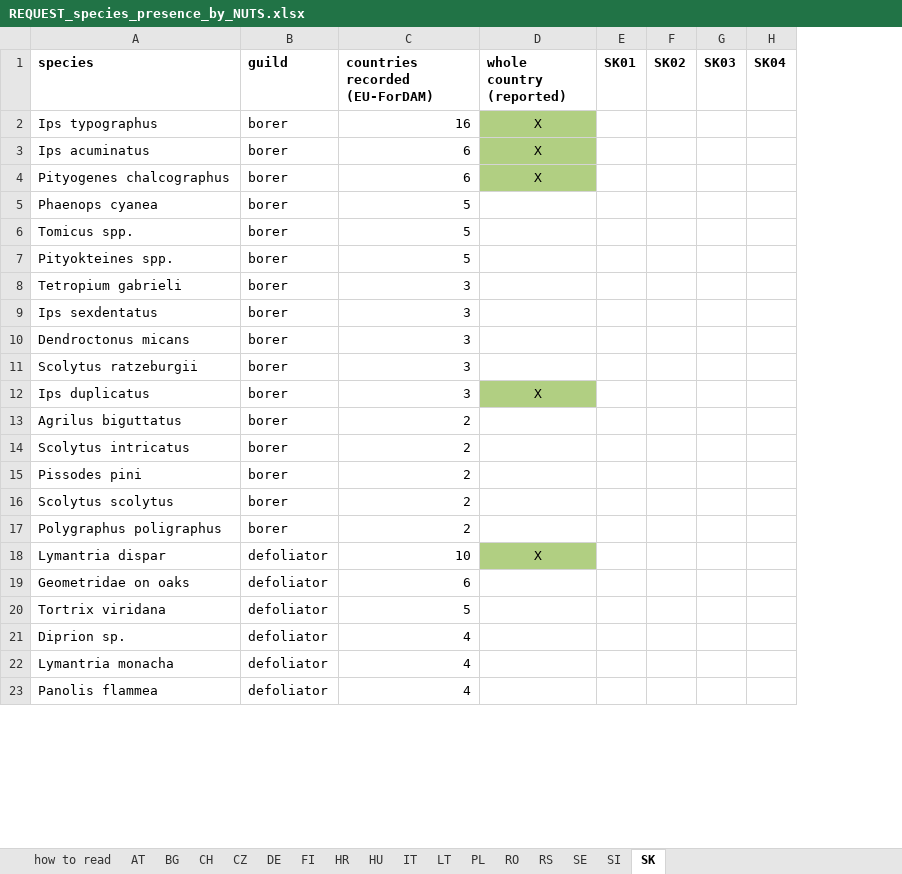
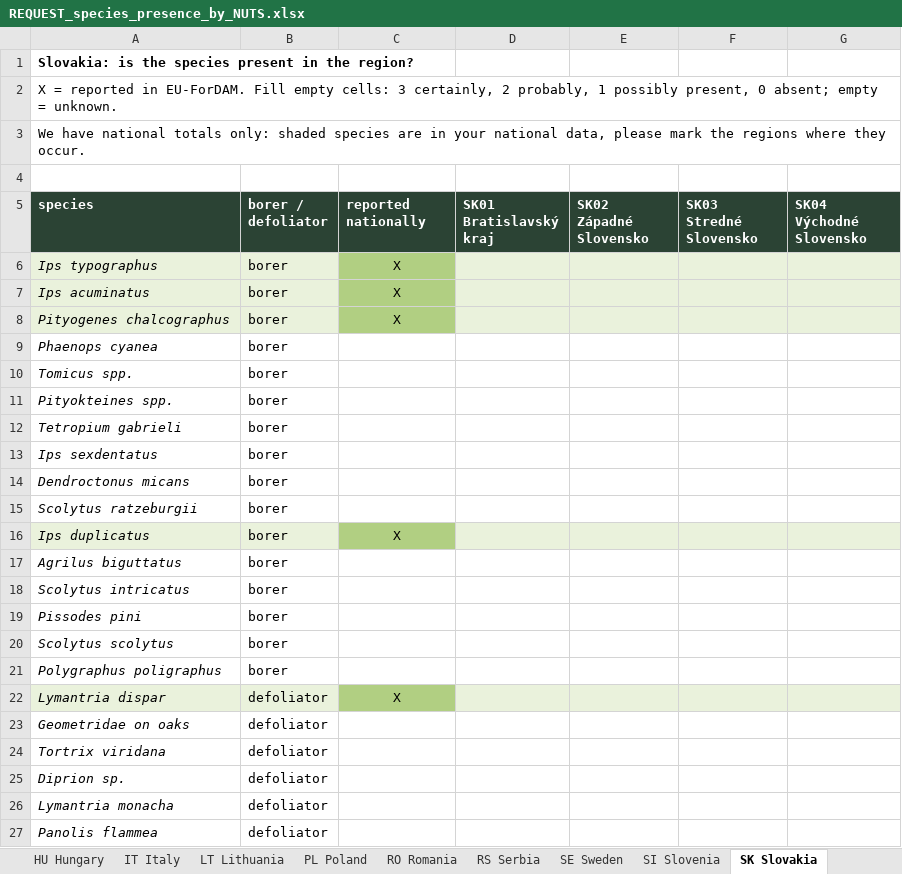
Before and after one commit to hazari2121/githubtraining, an Excel workbook: outputs/tables/REQUEST_species_presence_by_NUTS.xlsx, sheet SK Slovakia, drawn as a sheet; only a part is shown; values as stored, in another font and other column widths than the file's, no borders; removed rows and columns are numbered as before the commit, all else as after; the diff covers the shown part only; the diff names each change by its address in the sheet, - before the commit and + after, or states it on an @@ line.

```diff
--- a/outputs/tables/REQUEST_species_presence_by_NUTS.xlsx (sheet SK Slovakia)
+++ b/outputs/tables/REQUEST_species_presence_by_NUTS.xlsx (sheet SK Slovakia)
-sheet tab: HU
+sheet tab: HU Hungary
-sheet tab: IT
+sheet tab: IT Italy
-sheet tab: LT
+sheet tab: LT Lithuania
-sheet tab: PL
+sheet tab: PL Poland
-sheet tab: RO
+sheet tab: RO Romania
-sheet tab: RS
+sheet tab: RS Serbia
-sheet tab: SE
+sheet tab: SE Sweden
-sheet tab: SI
+sheet tab: SI Slovenia
-sheet tab: SK
+sheet tab: SK Slovakia
-column C (countries recorded (EU-ForDAM)), rows 2-23: 16 | 6 | 6 | 5 | 5 | 5 | 3 | 3 | 3 | 3 | 3 | 2 | 2 | 2 | 2 | 2 | 10 | 6 | 5 | 4 | 4 | 4
-column E (SK01), empty
-column F (SK02), empty
-column G (SK03), empty
-column H (SK04), empty
+column D (SK01 Bratislavský kraj), empty
+column E (SK02 Západné Slovensko), empty
+column F (SK03 Stredné Slovensko), empty
+column G (SK04 Východné Slovensko), empty
+row 1: Slovakia: is the species present in the region?
@@ row 32 moved to row 2: X = reported in EU-ForDAM. Fill empty ce… @@
+row 3: We have national totals only: shaded species are in your national data, please mark the regions where they occur.
+row 4: (empty)
@@ A5:B5 fill: none → #2B4334, text colour: black → #FFFFFF @@
-B5: guild
+B5: borer / defoliator
-C5: whole country (reported)
+C5: reported nationally
@@ C5 fill: none → #2B4334, text colour: black → #FFFFFF @@
-A6:A27 italic: off
+A6:A27 italic: on
-A6:B8 fill: none
+A6:B8 fill: #EAF2DC
-A16:B16 fill: none
+A16:B16 fill: #EAF2DC
-A22:B22 fill: none
+A22:B22 fill: #EAF2DC
```
Also changed, not shown: 1 removed row and cell formats elsewhere in this sheet, sheet IT Italy, sheet FI Finland, sheet HR Croatia, sheet RS Serbia, sheet PL Poland, sheet DE Germany, 10 more sheets, other sheet tabs, outputs/tables/REQUEST_data_inventory.xlsx, 1 other file.
